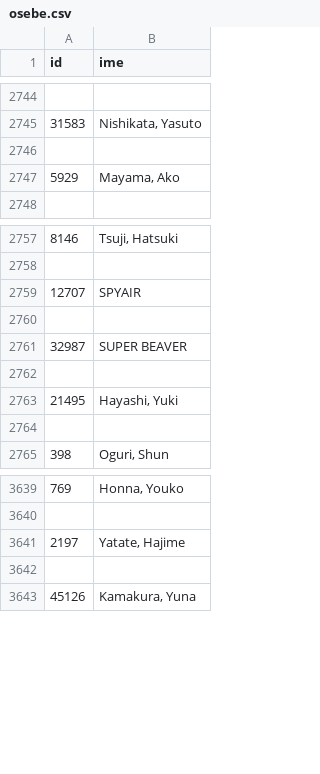
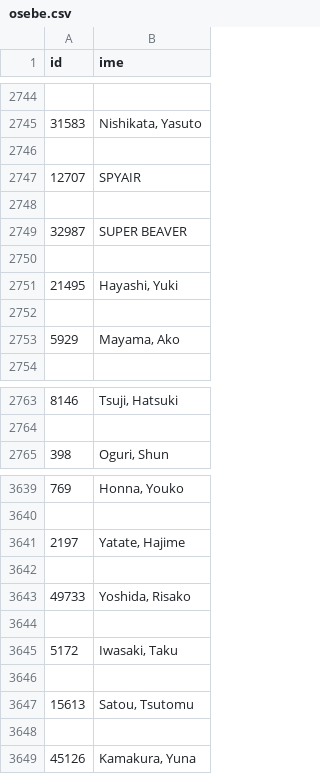
Before and after one commit to Teodora-Cvetkovic/Anime-filmi-in-serije, a CSV file: obdelani-podatki/osebe.csv, drawn as a sheet; only a part is shown, gaps mark what is left out; the diff covers the shown part only.

```diff
--- a/obdelani-podatki/osebe.csv
+++ b/obdelani-podatki/osebe.csv
@@ -2746,2 +2746,8 @@ id,ime
 
+12707,SPYAIR
+
+32987,SUPER BEAVER
+
+21495,"Hayashi, Yuki"
+
 5929,"Mayama, Ako"
@@ -2758,8 +2764,2 @@ id,ime
 
-12707,SPYAIR
-
-32987,SUPER BEAVER
-
-21495,"Hayashi, Yuki"
-
 398,"Oguri, Shun"
@@ -3642,2 +3642,8 @@ id,ime
 
+49733,"Yoshida, Risako"
+
+5172,"Iwasaki, Taku"
+
+15613,"Satou, Tsutomu"
+
 45126,"Kamakura, Yuna"
```
Also changed, not shown: 19 added rows, 22 removed rows and 19 moved rows elsewhere in this file, obdelani-podatki/animeji.csv, obdelani-podatki/studiji.csv, 3 other files.
